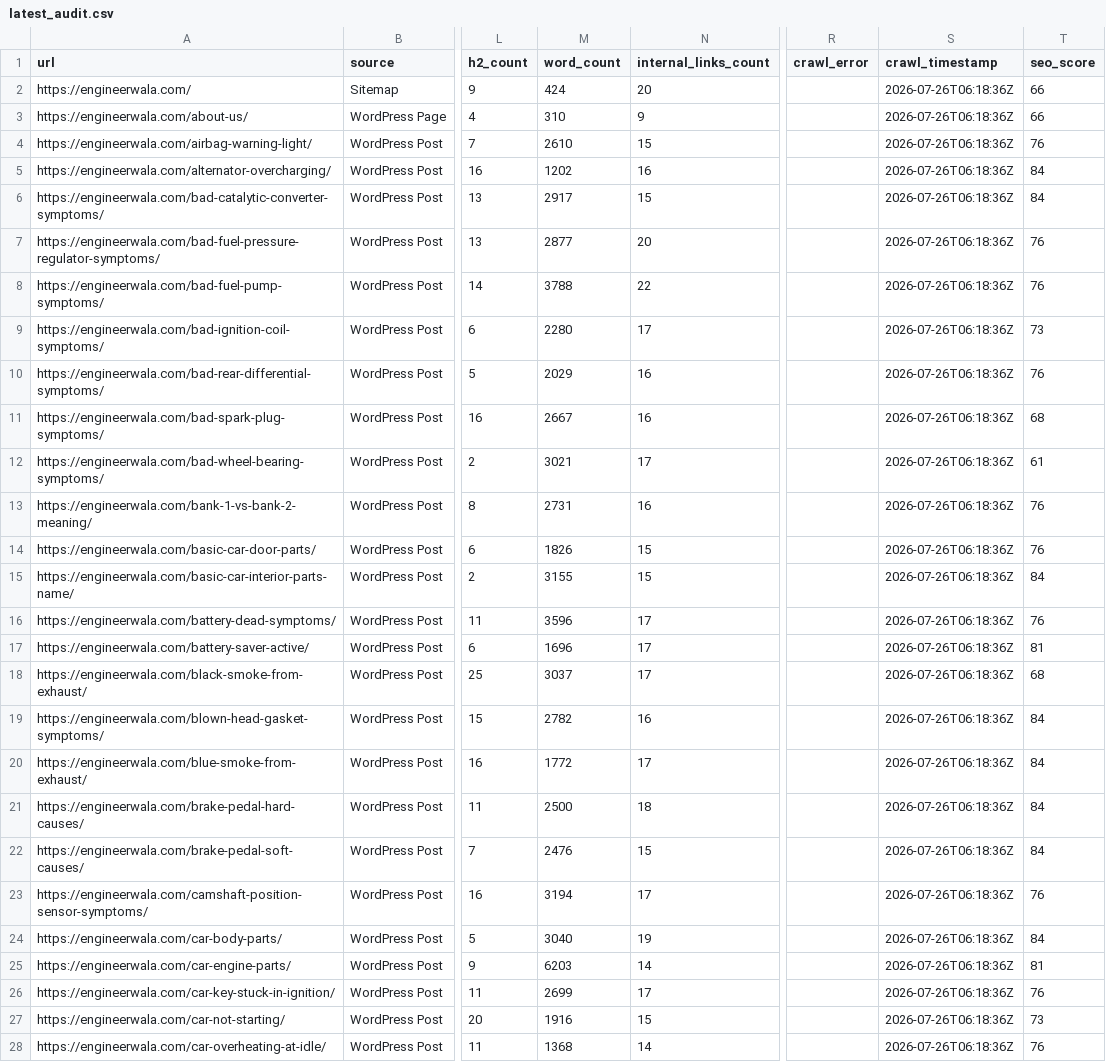
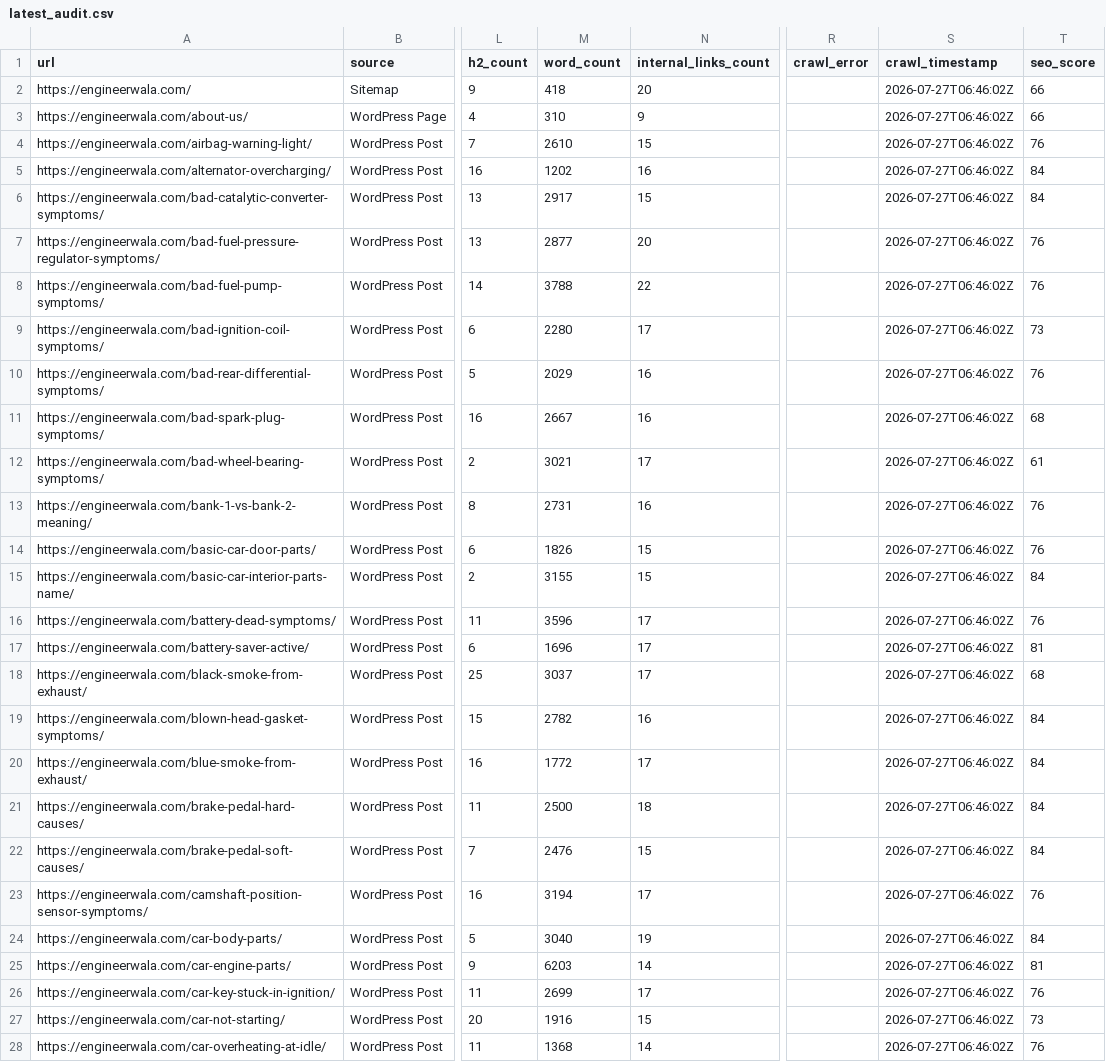
Before and after one commit to hamidrasheed350-hue/engineerwala-seo-tracker, a CSV file: data/latest_audit.csv, drawn as a sheet; only a part is shown, gaps mark what is left out; the diff covers the shown part only; the diff names each change by its address in the sheet, - before the commit and + after, or states it on an @@ line.

```diff
--- a/data/latest_audit.csv
+++ b/data/latest_audit.csv
-M2 (word_count): 424
+M2 (word_count): 418
-S2:S28 (crawl_timestamp): 2026-07-26T06:18:36Z
+S2:S28 (crawl_timestamp): 2026-07-27T06:46:02Z
```
Also changed, not shown: 1 added row and 58 edited cells elsewhere in this file, data/alerts_log.csv, data/issues.csv, 19 other files.
